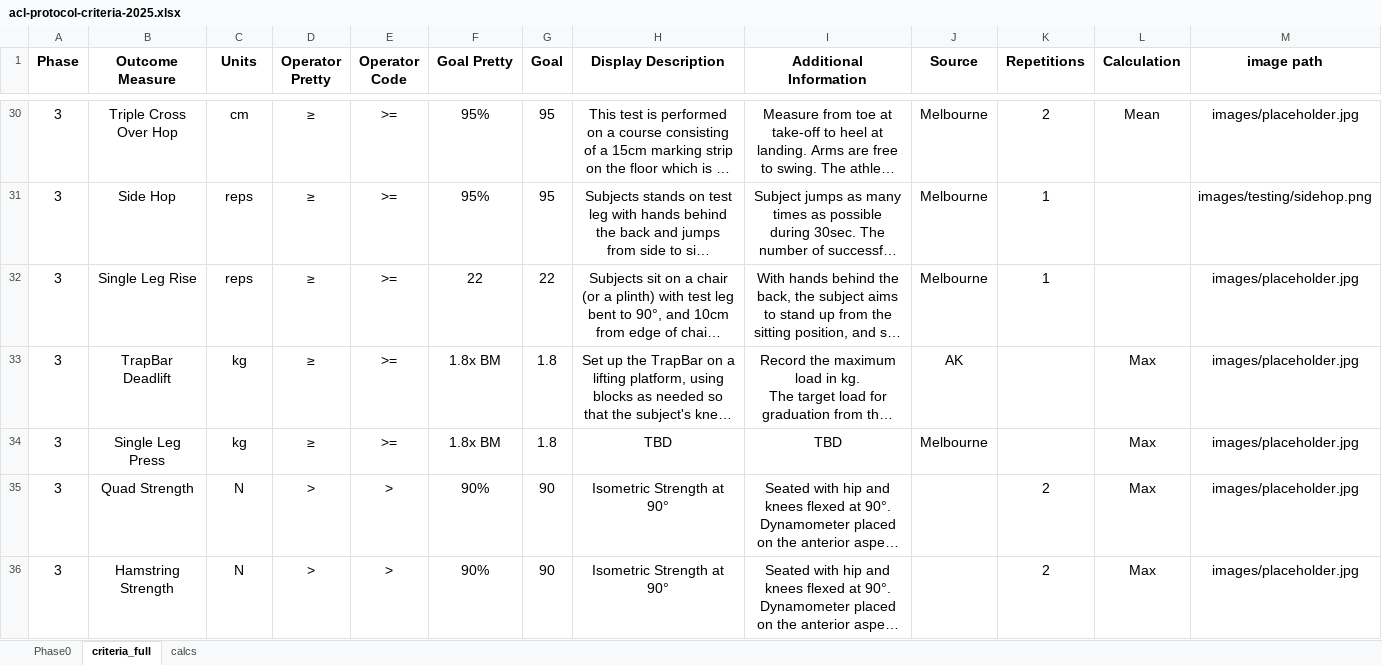
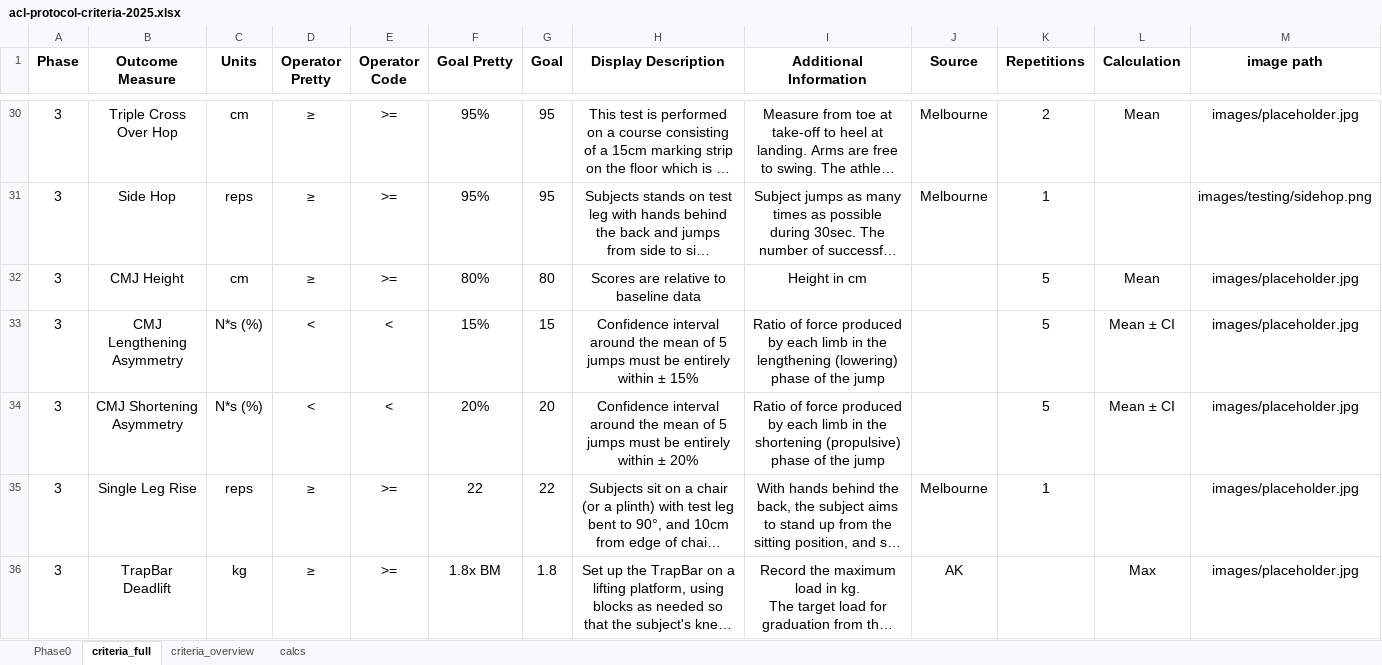
Before and after one commit to AKates717/CSI-Pacific-RTP, an Excel workbook: sample_data/acl-protocol-criteria-2025.xlsx, sheet criteria_full, drawn as a sheet; only a part is shown, gaps mark what is left out; the shorter side is filled out with more unchanged rows; long unchanged cells end in …; values as stored, in another font and other column widths than the file's, no borders; the diff names each change by its address in the sheet, - before the commit and + after, or states it on an @@ line.

```diff
--- a/sample_data/acl-protocol-criteria-2025.xlsx (sheet criteria_full)
+++ b/sample_data/acl-protocol-criteria-2025.xlsx (sheet criteria_full)
+sheet tab: criteria_overview
+row 32: 3 | CMJ Height | cm | ≥ | >= | 80% | 80 | Scores are relative to baseline data | Height in cm |  | 5 | Mean | images/placeholder.jpg
+row 33: 3 | CMJ Lengthening Asymmetry | N*s (%) | < | < | 15% | 15 | Confidence interval around the mean of 5 jumps must be entirely within ± 15% | Ratio of force produced by each limb in the lengthening (lowering) phase of the jump |  | 5 | Mean ± CI | images/placeholder.jpg
+row 34: 3 | CMJ Shortening Asymmetry | N*s (%) | < | < | 20% | 20 | Confidence interval around the mean of 5 jumps must be entirely within ± 20% | Ratio of force produced by each limb in the shortening (propulsive) phase of the jump |  | 5 | Mean ± CI | images/placeholder.jpg
```
Also changed, not shown: physical_training_programs/ACL-YTP.xlsx, sample_data/outcome_data.xlsx, 36 other files.
